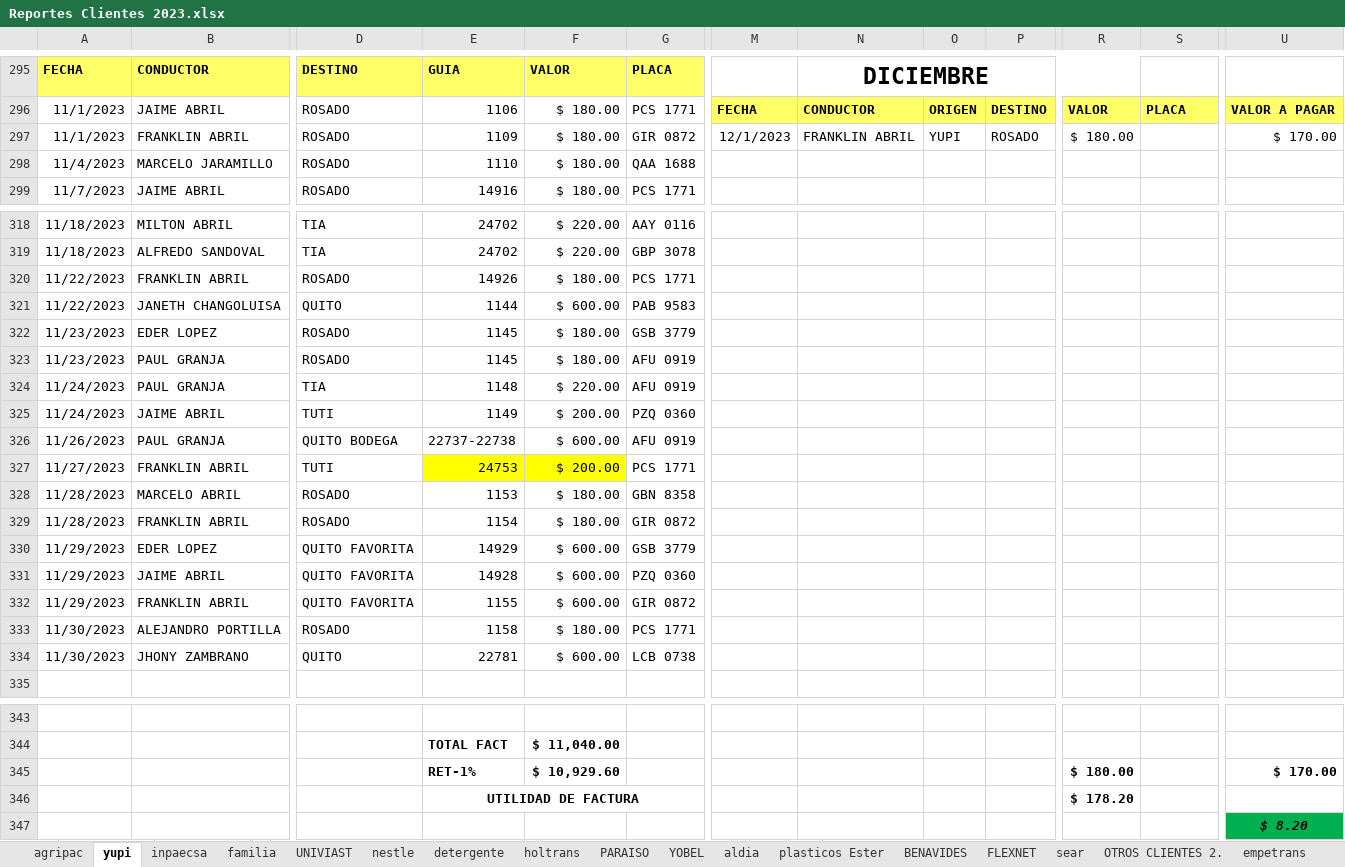
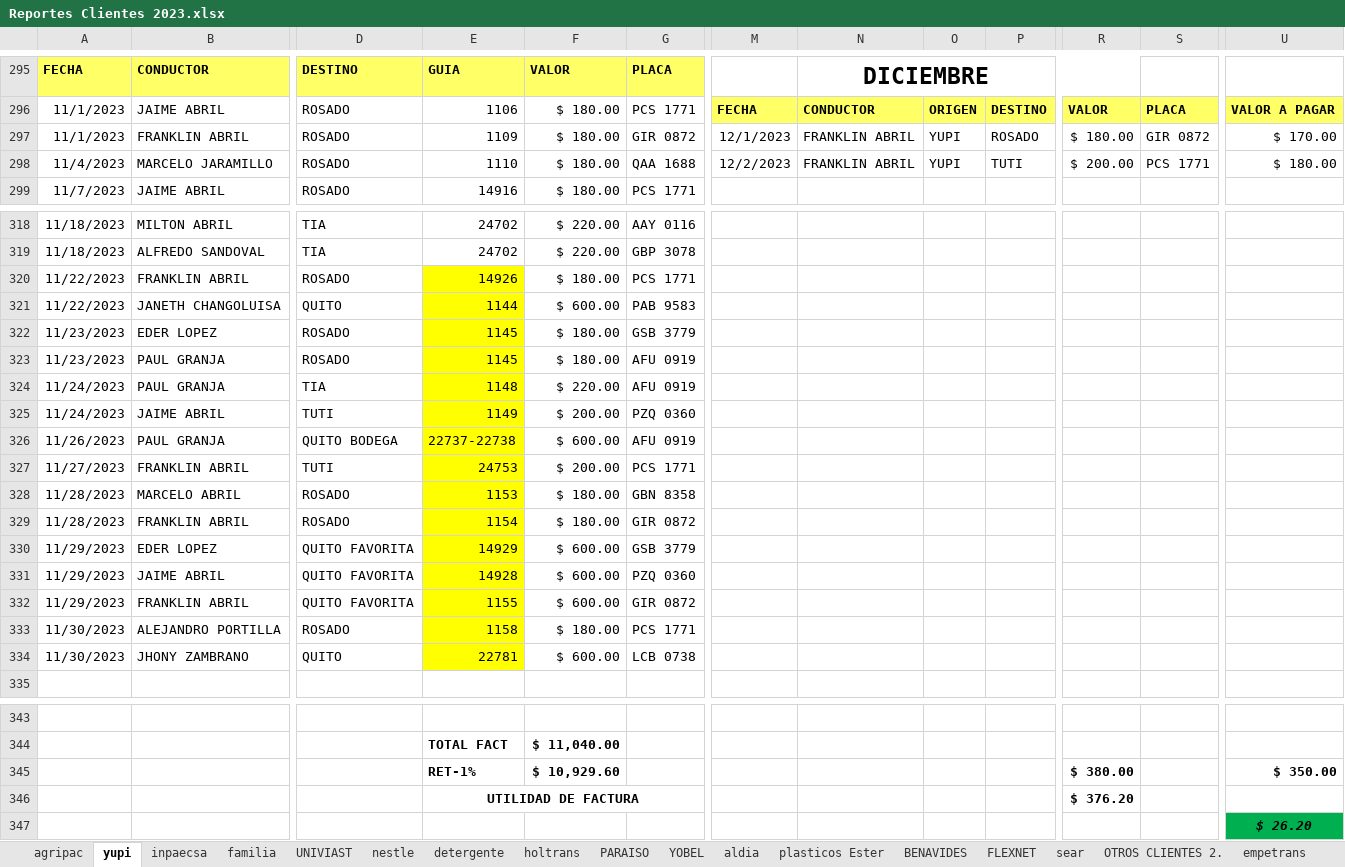
Before and after one commit to ABRILTRANS/OFICINA, an Excel workbook: DOC 2023/Reportes Clientes 2023.xlsx, sheet yupi, drawn as a sheet; only a part is shown, gaps mark what is left out; values as stored, in another font and other column widths than the file's, no borders; the diff names each change by its address in the sheet, - before the commit and + after, or states it on an @@ line.

```diff
--- a/DOC 2023/Reportes Clientes 2023.xlsx (sheet yupi)
+++ b/DOC 2023/Reportes Clientes 2023.xlsx (sheet yupi)
-S297: (empty)
+S297: GIR 0872
-M298: (empty)
+M298: 12/2/2023
-N298: (empty)
+N298: FRANKLIN ABRIL
-O298: (empty)
+O298: YUPI
-P298: (empty)
+P298: TUTI
-R298: (empty)
+R298: $ 200.00
-S298: (empty)
+S298: PCS 1771
-U298: (empty)
+U298: $ 180.00
-E320:E326 fill: none
+E320:E326 fill: #FFFF00
-F327 fill: #FFFF00
+F327 fill: none
-E328:E334 fill: none
+E328:E334 fill: #FFFF00
-R345: $ 180.00
+R345: $ 380.00
-U345: $ 170.00
+U345: $ 350.00
-R346: $ 178.20
+R346: $ 376.20
-U347: $ 8.20
+U347: $ 26.20
```
Also changed, not shown: sheet BENAVIDES, sheet inpaecsa, sheet YOBEL, sheet OTROS CLIENTES 2., formulas that keep their value.
